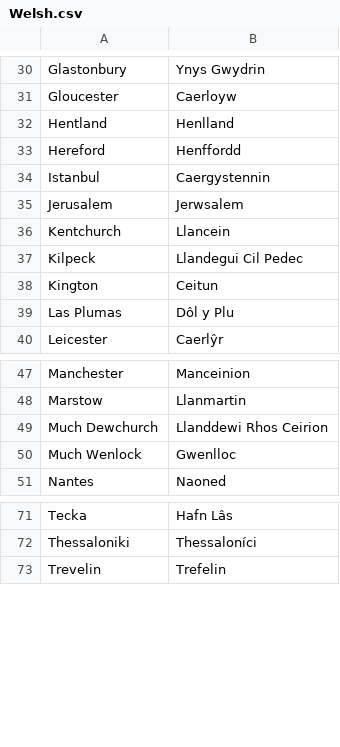
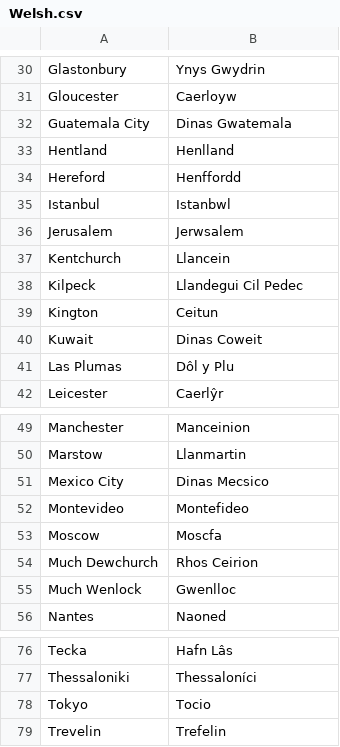
Before and after one commit to OliverDeBrisbane/City-name-exonyms, a CSV file: Welsh.csv, drawn as a sheet; only a part is shown, gaps mark what is left out.

Commit message:
Update Welsh.csv

```diff
--- a/Welsh.csv
+++ b/Welsh.csv
@@ -31,5 +31,6 @@ Glastonbury,Ynys Gwydrin
 Gloucester,Caerloyw
+Guatemala City,Dinas Gwatemala
 Hentland,Henlland
 Hereford,Henffordd
-Istanbul,Caergystennin
+Istanbul,Istanbwl
 Jerusalem,Jerwsalem
@@ -38,2 +39,3 @@ Kilpeck,Llandegui Cil Pedec
 Kington,Ceitun
+Kuwait,Dinas Coweit
 Las Plumas,Dôl y Plu
@@ -48,3 +50,6 @@ Manchester,Manceinion
 Marstow,Llanmartin
-Much Dewchurch,Llanddewi Rhos Ceirion
+Mexico City,Dinas Mecsico
+Montevideo,Montefideo
+Moscow,Moscfa
+Much Dewchurch,Rhos Ceirion
 Much Wenlock,Gwenlloc
@@ -72,2 +77,3 @@ Tecka,Hafn Lâs
 Thessaloniki,Thessaloníci
+Tokyo,Tocio
 Trevelin,Trefelin
```
